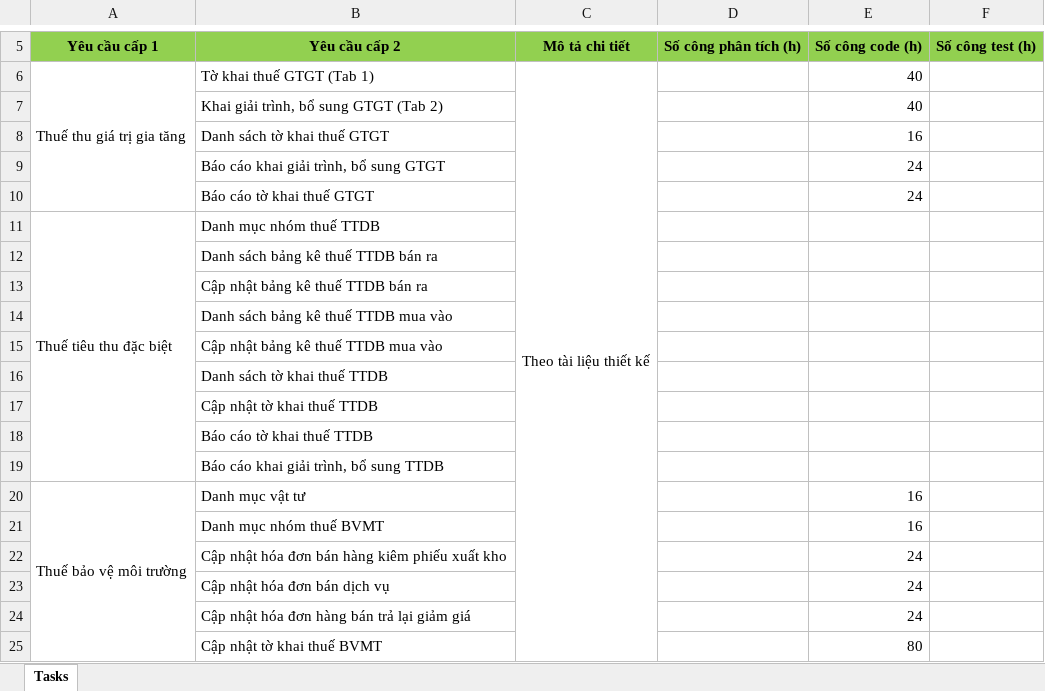
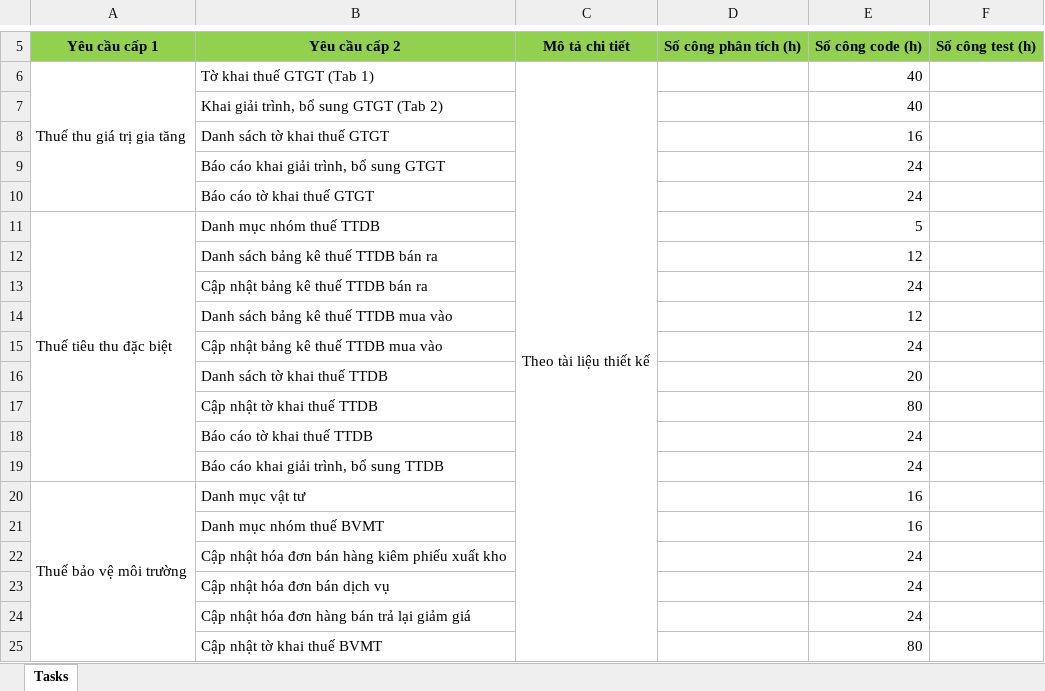
Before and after one commit to ASOFT-Solution/asoft-test-svn, an Excel workbook: 2015/201510/20_MANAGEMENT/SOF.QP.03.F05_TaskList - TAX.xlsx, sheet Tasks, drawn as a sheet; only a part is shown, gaps mark what is left out; values as stored, in another font and other column widths than the file's, no borders; charts and pictures not drawn; the diff names each change by its address in the sheet, - before the commit and + after, or states it on an @@ line.

Commit message:
Huyền cập nhật số công thực hiện

```diff
--- a/2015/201510/20_MANAGEMENT/SOF.QP.03.F05_TaskList - TAX.xlsx (sheet Tasks)
+++ b/2015/201510/20_MANAGEMENT/SOF.QP.03.F05_TaskList - TAX.xlsx (sheet Tasks)
-E11: (empty)
+E11: 5
-E12: (empty)
+E12: 12
-E13: (empty)
+E13: 24
-E14: (empty)
+E14: 12
-E15: (empty)
+E15: 24
-E16: (empty)
+E16: 20
-E17: (empty)
+E17: 80
-E18:E19: (empty)
+E18:E19: 24
```
